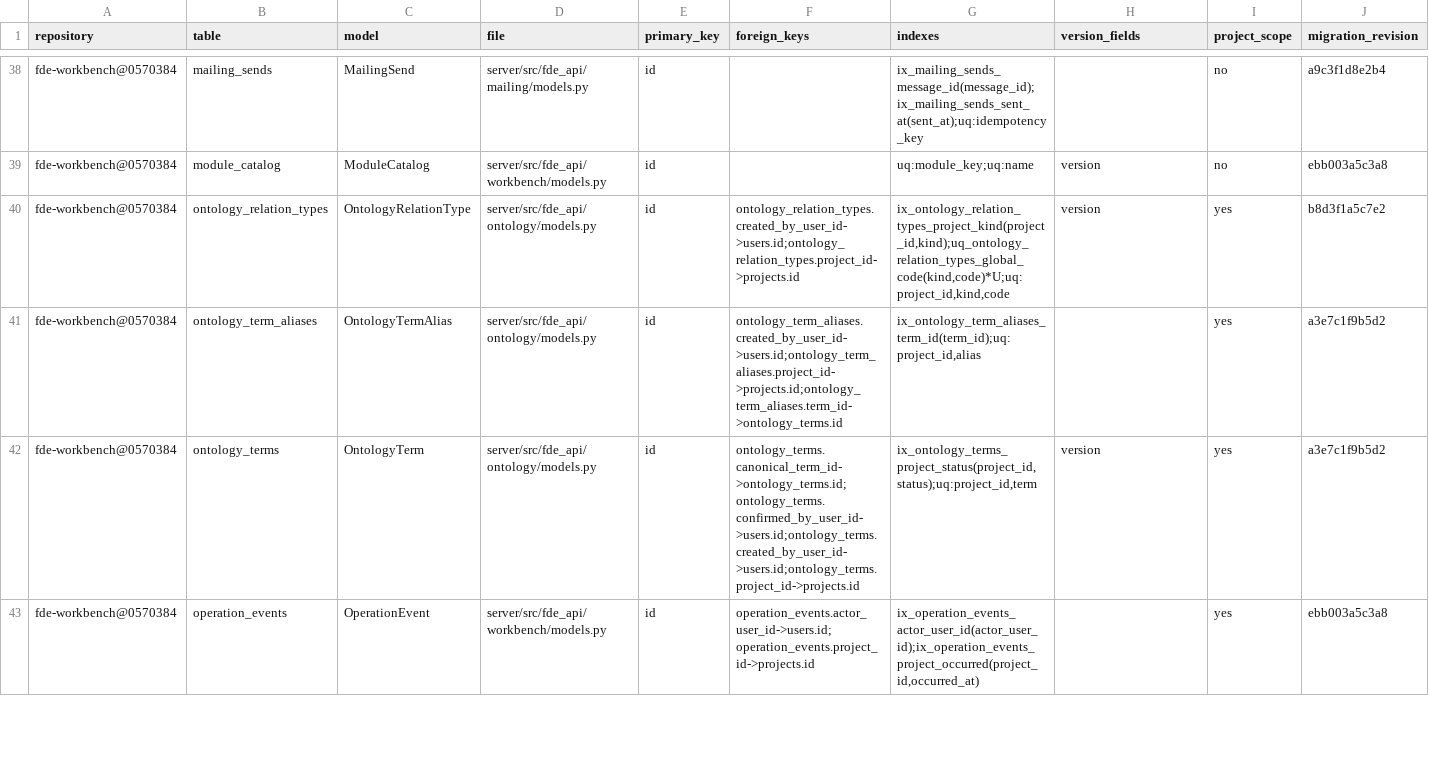
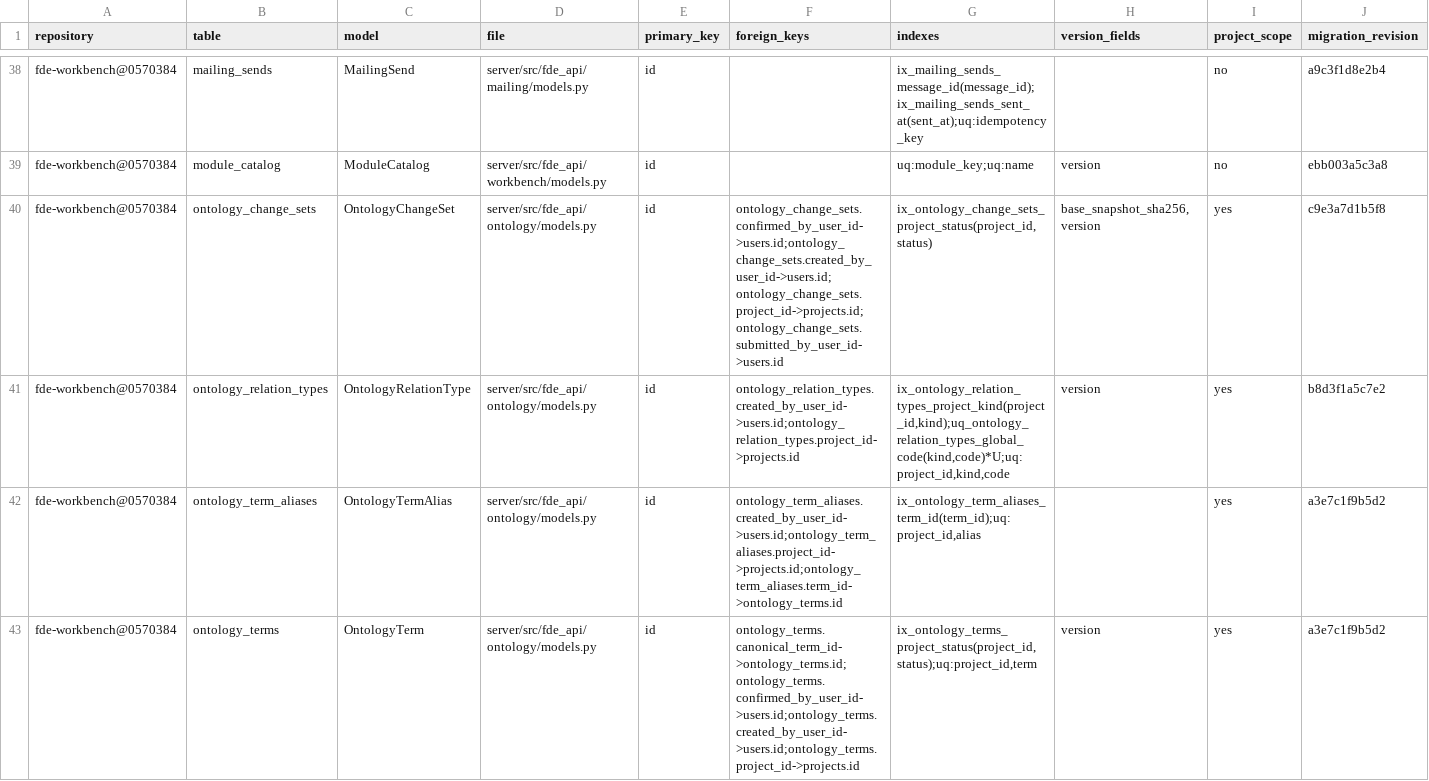
Before and after one commit to gxfde/fde-workbench, a CSV file: docs/audit/v3-database-inventory.csv, drawn as a sheet; only a part is shown, gaps mark what is left out; the shorter side is filled out with more unchanged rows; rows hold the shown columns only; the diff names each change by its address in the sheet, - before the commit and + after, or states it on an @@ line.

```diff
--- a/docs/audit/v3-database-inventory.csv
+++ b/docs/audit/v3-database-inventory.csv
+row 40: fde-workbench@0570384 | ontology_change_sets | OntologyChangeSet | server/src/fde_api/ontology/models.py | id | ontology_change_sets.confirmed_by_user_id->users.id;ontology_change_sets.created_by_user_id->users.id;ontology_change_sets.project_id->projects.id;ontology_change_sets.submitted_by_user_id->users.id | ix_ontology_change_sets_project_status(project_id,status) | base_snapshot_sha256,version | yes | c9e3a7d1b5f8
```
Also changed, not shown: docs/audit/v3-route-inventory.csv, 13 other files.
